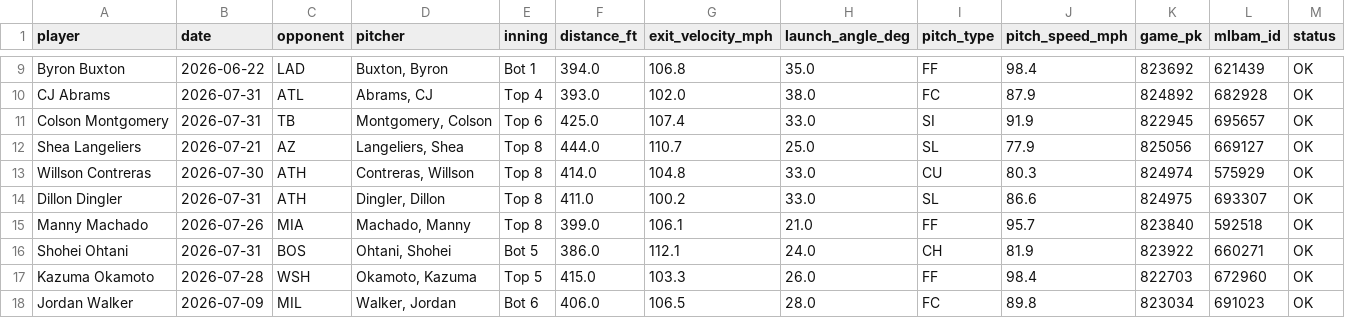
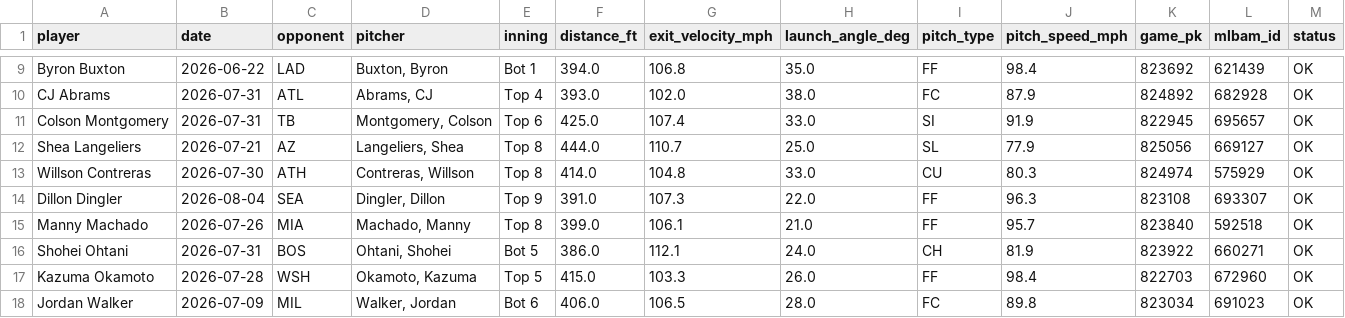
Before and after one commit to psumckoo/HRrecency, a CSV file: output/latest_home_runs_2026.csv, drawn as a sheet; only a part is shown, gaps mark what is left out.

```diff
--- a/output/latest_home_runs_2026.csv
+++ b/output/latest_home_runs_2026.csv
@@ -13,3 +13,3 @@ Shea Langeliers,2026-07-21,AZ,"Langeliers, Shea",Top 8,444.0,110.7,25.0,SL,77.9,
 Willson Contreras,2026-07-30,ATH,"Contreras, Willson",Top 8,414.0,104.8,33.0,CU,80.3,824974,575929,OK
-Dillon Dingler,2026-07-31,ATH,"Dingler, Dillon",Top 8,411.0,100.2,33.0,SL,86.6,824975,693307,OK
+Dillon Dingler,2026-08-04,SEA,"Dingler, Dillon",Top 9,391.0,107.3,22.0,FF,96.3,823108,693307,OK
 Manny Machado,2026-07-26,MIA,"Machado, Manny",Top 8,399.0,106.1,21.0,FF,95.7,823840,592518,OK
```
